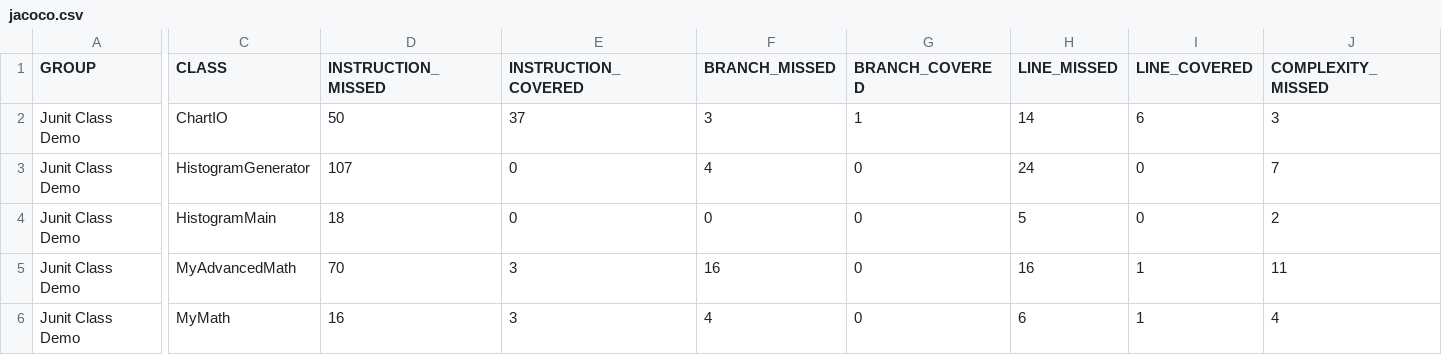
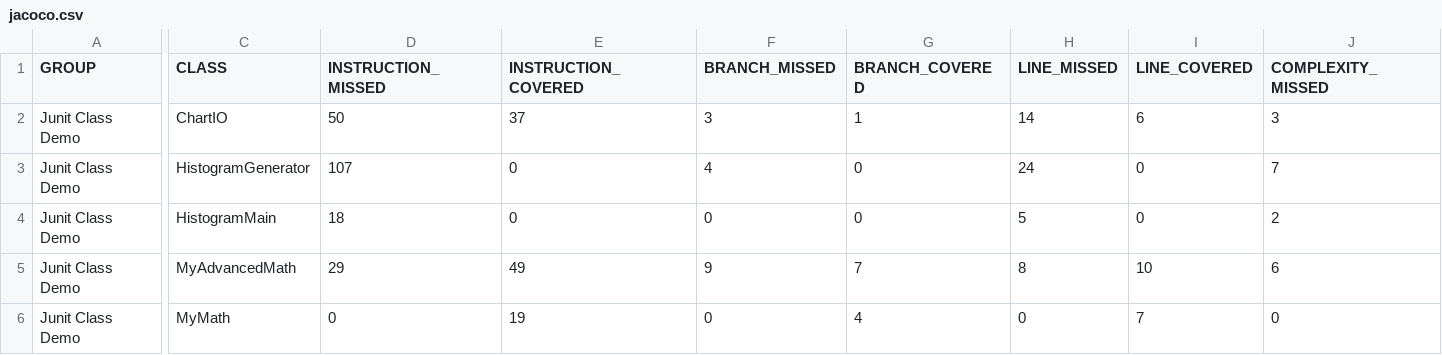
Before and after one commit to beratyavas19/hw2, a CSV file: unit_test_demo/target/site/jacoco/jacoco.csv, drawn as a sheet; only a part is shown, gaps mark what is left out; the diff covers the shown part only; the diff names each change by its address in the sheet, - before the commit and + after, or states it on an @@ line.

```diff
--- a/unit_test_demo/target/site/jacoco/jacoco.csv
+++ b/unit_test_demo/target/site/jacoco/jacoco.csv
-D5 (INSTRUCTION_MISSED): 70
+D5 (INSTRUCTION_MISSED): 29
-E5 (INSTRUCTION_COVERED): 3
+E5 (INSTRUCTION_COVERED): 49
-F5 (BRANCH_MISSED): 16
+F5 (BRANCH_MISSED): 9
-G5 (BRANCH_COVERED): 0
+G5 (BRANCH_COVERED): 7
-H5 (LINE_MISSED): 16
+H5 (LINE_MISSED): 8
-I5 (LINE_COVERED): 1
+I5 (LINE_COVERED): 10
-J5 (COMPLEXITY_MISSED): 11
+J5 (COMPLEXITY_MISSED): 6
-D6 (INSTRUCTION_MISSED): 16
+D6 (INSTRUCTION_MISSED): 0
-E6 (INSTRUCTION_COVERED): 3
+E6 (INSTRUCTION_COVERED): 19
-F6 (BRANCH_MISSED): 4
+F6 (BRANCH_MISSED): 0
-G6 (BRANCH_COVERED): 0
+G6 (BRANCH_COVERED): 4
-H6 (LINE_MISSED): 6
+H6 (LINE_MISSED): 0
-I6 (LINE_COVERED): 1
+I6 (LINE_COVERED): 7
-J6 (COMPLEXITY_MISSED): 4
+J6 (COMPLEXITY_MISSED): 0
```
Also changed, not shown: 6 edited cells elsewhere in this file, 27 other files.
